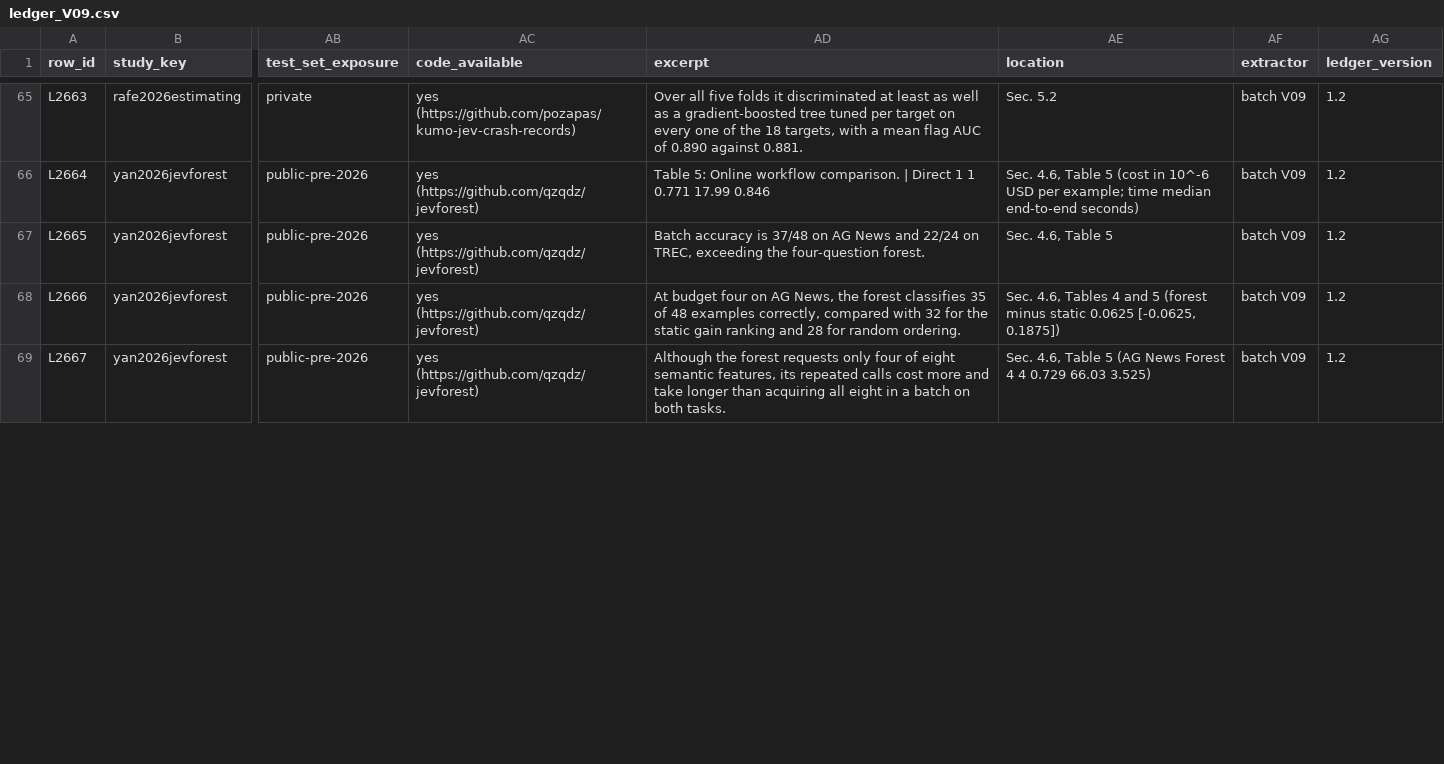
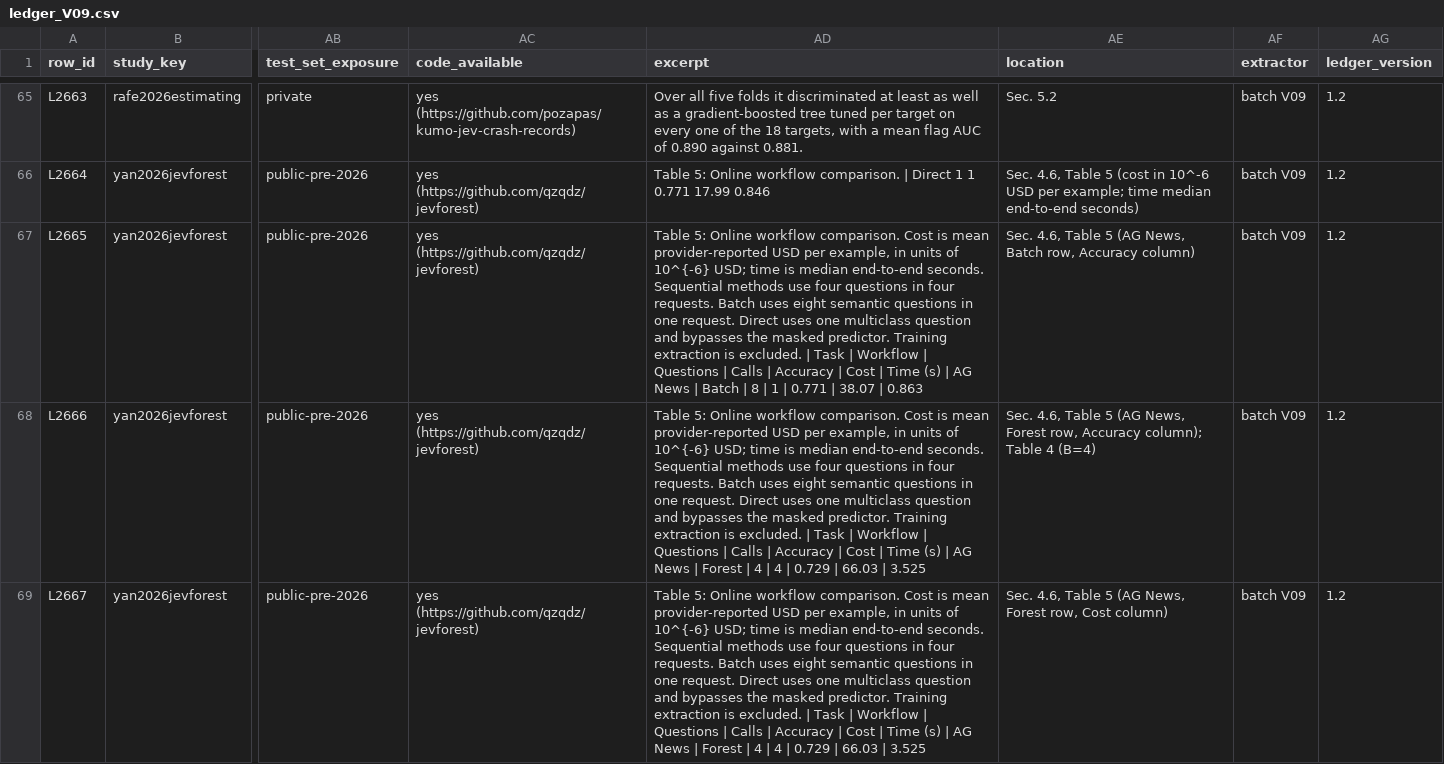
Before and after one commit to pozapas/system-one-models-survey, a CSV file: ledger/parts/ledger_V09.csv, drawn as a sheet; only a part is shown, gaps mark what is left out; the diff covers the shown part only; the diff names each change by its address in the sheet, - before the commit and + after, or states it on an @@ line.

```diff
--- a/ledger/parts/ledger_V09.csv
+++ b/ledger/parts/ledger_V09.csv
-AD67 (excerpt): Batch accuracy is 37/48 on AG News and 22/24 on TREC, exceeding the four-question forest.
+AD67 (excerpt): Table 5: Online workflow comparison. Cost is mean provider-reported USD per example, in units of 10^{-6} USD; time is median end-to-end seconds. Sequential methods use four questions in four requests. Batch uses eight semantic questions in one request. Direct uses one multiclass question and bypasses the masked predictor. Training extraction is excluded. | Task | Workflow | Questions | Calls | Accuracy | Cost | Time (s) | AG News | Batch | 8 | 1 | 0.771 | 38.07 | 0.863
-AE67 (location): Sec. 4.6, Table 5
+AE67 (location): Sec. 4.6, Table 5 (AG News, Batch row, Accuracy column)
-AD68 (excerpt): At budget four on AG News, the forest classifies 35 of 48 examples correctly, compared with 32 for the static gain ranking and 28 for random ordering.
+AD68 (excerpt): Table 5: Online workflow comparison. Cost is mean provider-reported USD per example, in units of 10^{-6} USD; time is median end-to-end seconds. Sequential methods use four questions in four requests. Batch uses eight semantic questions in one request. Direct uses one multiclass question and bypasses the masked predictor. Training extraction is excluded. | Task | Workflow | Questions | Calls | Accuracy | Cost | Time (s) | AG News | Forest | 4 | 4 | 0.729 | 66.03 | 3.525
-AE68 (location): Sec. 4.6, Tables 4 and 5 (forest minus static 0.0625 [-0.0625, 0.1875])
+AE68 (location): Sec. 4.6, Table 5 (AG News, Forest row, Accuracy column); Table 4 (B=4)
-AD69 (excerpt): Although the forest requests only four of eight semantic features, its repeated calls cost more and take longer than acquiring all eight in a batch on both tasks.
+AD69 (excerpt): Table 5: Online workflow comparison. Cost is mean provider-reported USD per example, in units of 10^{-6} USD; time is median end-to-end seconds. Sequential methods use four questions in four requests. Batch uses eight semantic questions in one request. Direct uses one multiclass question and bypasses the masked predictor. Training extraction is excluded. | Task | Workflow | Questions | Calls | Accuracy | Cost | Time (s) | AG News | Forest | 4 | 4 | 0.729 | 66.03 | 3.525
-AE69 (location): …5 (AG News Forest 4 4 0.729 66.03 3.525)
+AE69 (location): …5 (AG News, Forest row, Cost column)
```
Also changed, not shown: 19 edited cells elsewhere in this file, ledger/parts/ledger_V04.csv, ledger/parts/ledger_V07.csv, 21 other files.
